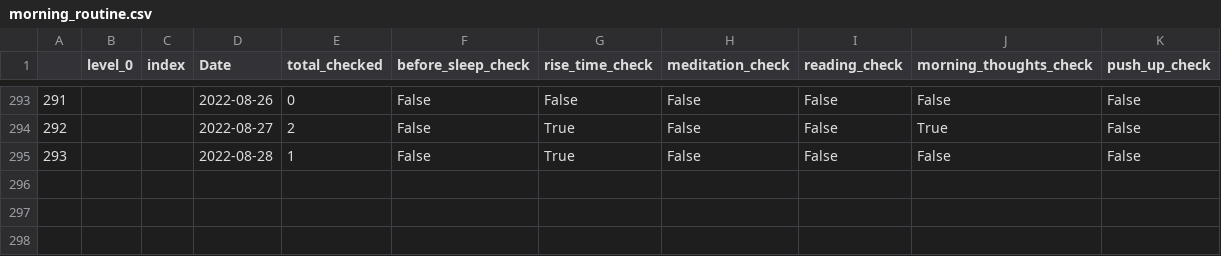
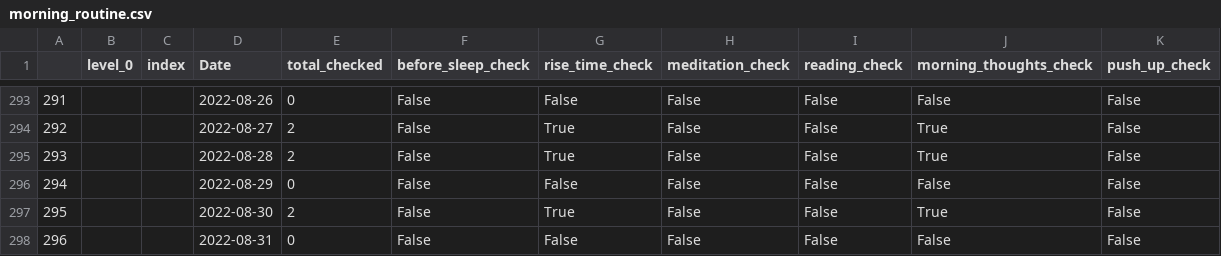
Before and after one commit to AndyLeeProjects/notion_automation, a CSV file: Data/morning_routine.csv, drawn as a sheet; only a part is shown, gaps mark what is left out.

```diff
--- a/Data/morning_routine.csv
+++ b/Data/morning_routine.csv
@@ -294,2 +294,5 @@
 292,,,2022-08-27,2,False,True,False,False,True,False
-293,,,2022-08-28,1,False,True,False,False,False,False
+293,,,2022-08-28,2,False,True,False,False,True,False
+294,,,2022-08-29,0,False,False,False,False,False,False
+295,,,2022-08-30,2,False,True,False,False,True,False
+296,,,2022-08-31,0,False,False,False,False,False,False
```
Also changed, not shown: Data/all_dat.csv, Data/duration_est.csv, 10 other files.
